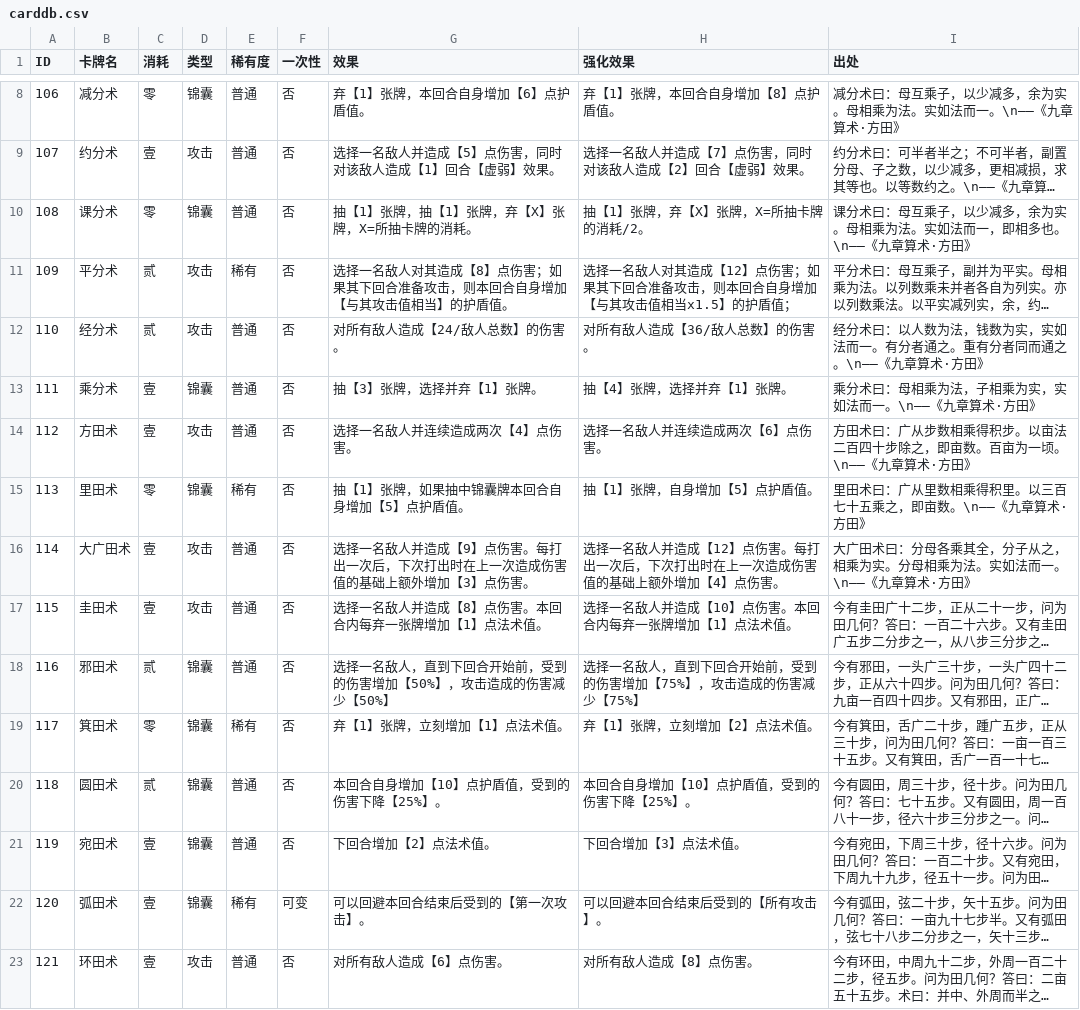
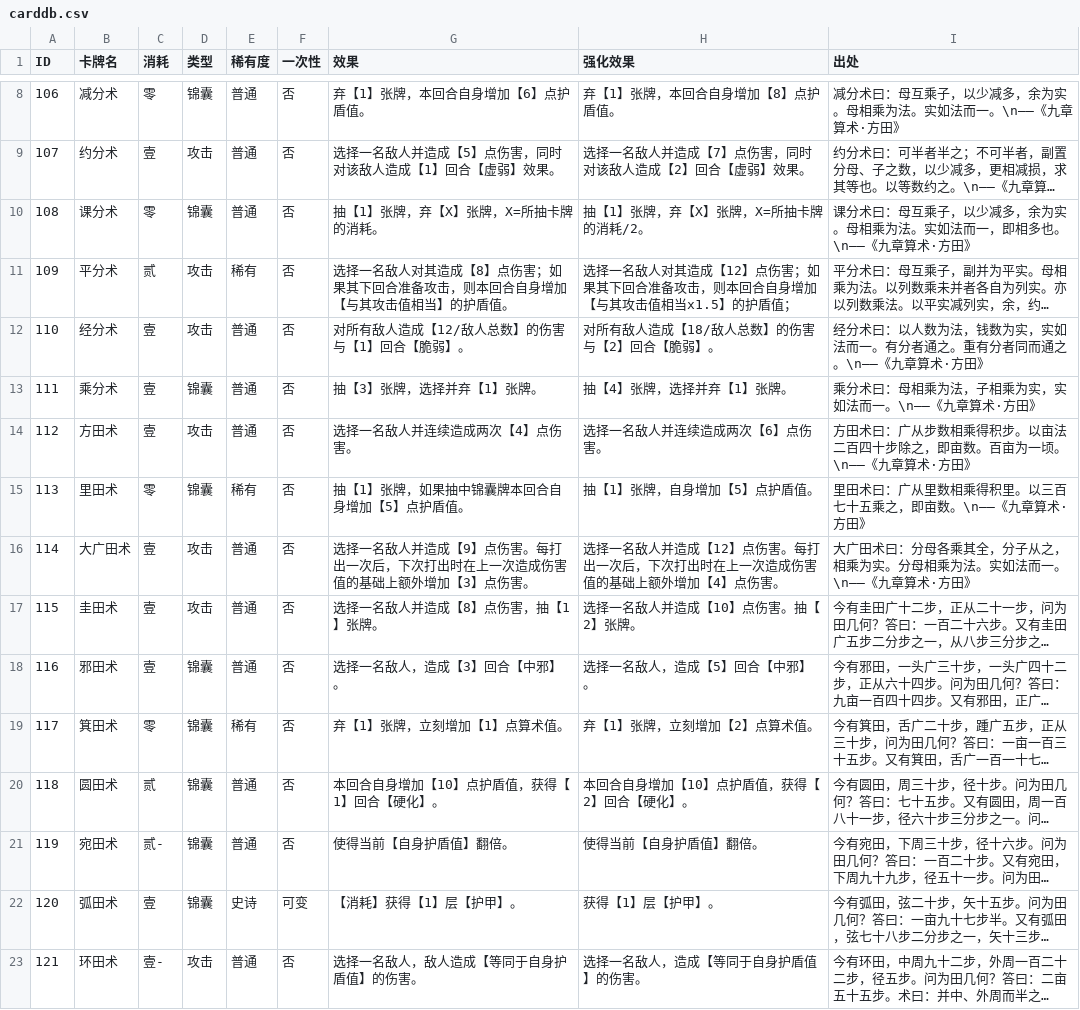
Before and after one commit to 738NGX/SE-LOCM, a CSV file: SE_LOCM/Assets/Database/carddb.csv, drawn as a sheet; only a part is shown, gaps mark what is left out; long unchanged cells end in …; the diff names each change by its address in the sheet, - before the commit and + after, or states it on an @@ line.

```diff
--- a/SE_LOCM/Assets/Database/carddb.csv
+++ b/SE_LOCM/Assets/Database/carddb.csv
-G10 (效果): 抽【1】张牌，抽【1】张牌，弃【X】张牌，X=所抽卡牌的消耗。
+G10 (效果): 抽【1】张牌，弃【X】张牌，X=所抽卡牌的消耗。
-C12 (消耗): 贰
+C12 (消耗): 壹
-G12 (效果): 对所有敌人造成【24/敌人总数】的伤害。
+G12 (效果): 对所有敌人造成【12/敌人总数】的伤害与【1】回合【脆弱】。
-H12 (强化效果): 对所有敌人造成【36/敌人总数】的伤害。
+H12 (强化效果): 对所有敌人造成【18/敌人总数】的伤害与【2】回合【脆弱】。
-G17 (效果): 选择一名敌人并造成【8】点伤害。本回合内每弃一张牌增加【1】点法术值。
+G17 (效果): 选择一名敌人并造成【8】点伤害，抽【1】张牌。
-H17 (强化效果): 选择一名敌人并造成【10】点伤害。本回合内每弃一张牌增加【1】点法术值。
+H17 (强化效果): 选择一名敌人并造成【10】点伤害。抽【2】张牌。
-C18 (消耗): 贰
+C18 (消耗): 壹
-G18 (效果): 选择一名敌人，直到下回合开始前，受到的伤害增加【50%】，攻击造成的伤害减少【50%】
+G18 (效果): 选择一名敌人，造成【3】回合【中邪】。
-H18 (强化效果): 选择一名敌人，直到下回合开始前，受到的伤害增加【75%】，攻击造成的伤害减少【75%】
+H18 (强化效果): 选择一名敌人，造成【5】回合【中邪】。
-G19 (效果): 弃【1】张牌，立刻增加【1】点法术值。
+G19 (效果): 弃【1】张牌，立刻增加【1】点算术值。
-H19 (强化效果): 弃【1】张牌，立刻增加【2】点法术值。
+H19 (强化效果): 弃【1】张牌，立刻增加【2】点算术值。
-G20 (效果): 本回合自身增加【10】点护盾值，受到的伤害下降【25%】。
+G20 (效果): 本回合自身增加【10】点护盾值，获得【1】回合【硬化】。
-H20 (强化效果): 本回合自身增加【10】点护盾值，受到的伤害下降【25%】。
+H20 (强化效果): 本回合自身增加【10】点护盾值，获得【2】回合【硬化】。
-C21 (消耗): 壹
+C21 (消耗): 贰-
-G21 (效果): 下回合增加【2】点法术值。
+G21 (效果): 使得当前【自身护盾值】翻倍。
-H21 (强化效果): 下回合增加【3】点法术值。
+H21 (强化效果): 使得当前【自身护盾值】翻倍。
-E22 (稀有度): 稀有
+E22 (稀有度): 史诗
-G22 (效果): 可以回避本回合结束后受到的【第一次攻击】。
+G22 (效果): 【消耗】获得【1】层【护甲】。
-H22 (强化效果): 可以回避本回合结束后受到的【所有攻击】。
+H22 (强化效果): 获得【1】层【护甲】。
-C23 (消耗): 壹
+C23 (消耗): 壹-
-G23 (效果): 对所有敌人造成【6】点伤害。
+G23 (效果): 选择一名敌人，敌人造成【等同于自身护盾值】的伤害。
-H23 (强化效果): 对所有敌人造成【8】点伤害。
+H23 (强化效果): 选择一名敌人，造成【等同于自身护盾值】的伤害。
```
Also changed, not shown: 1 other file.
